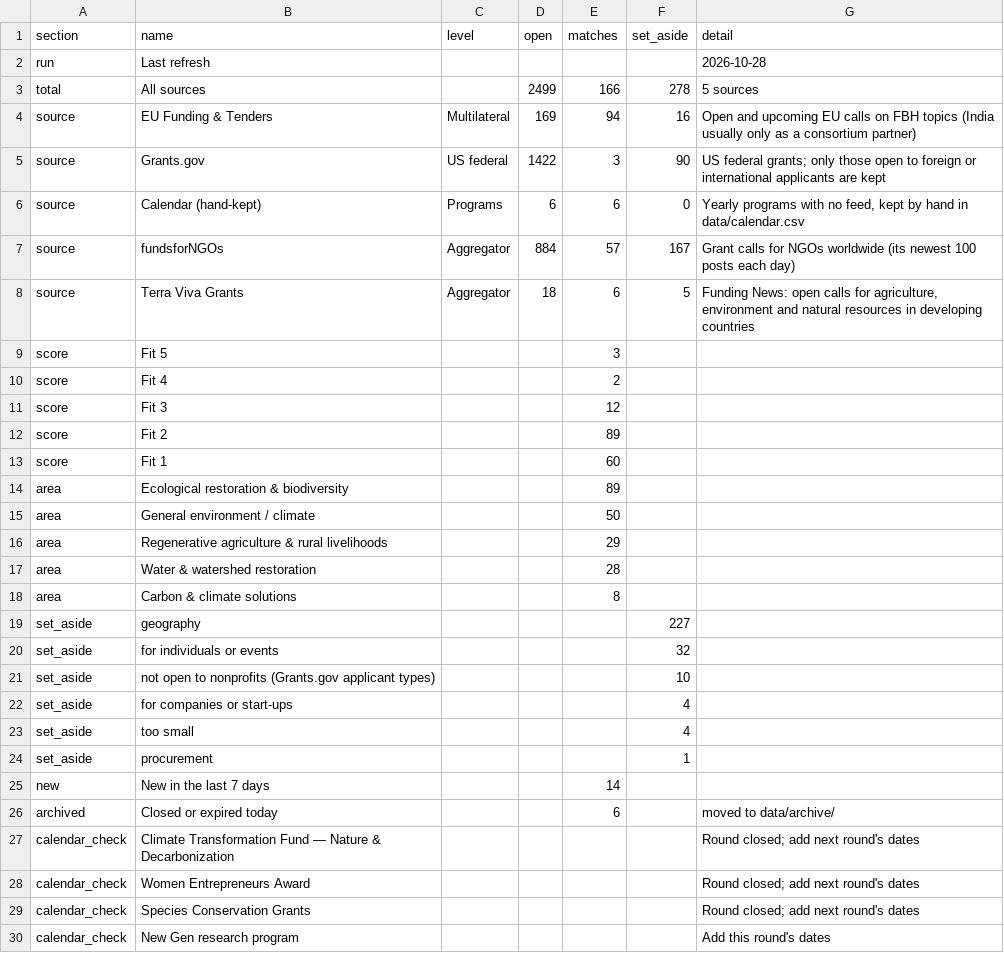
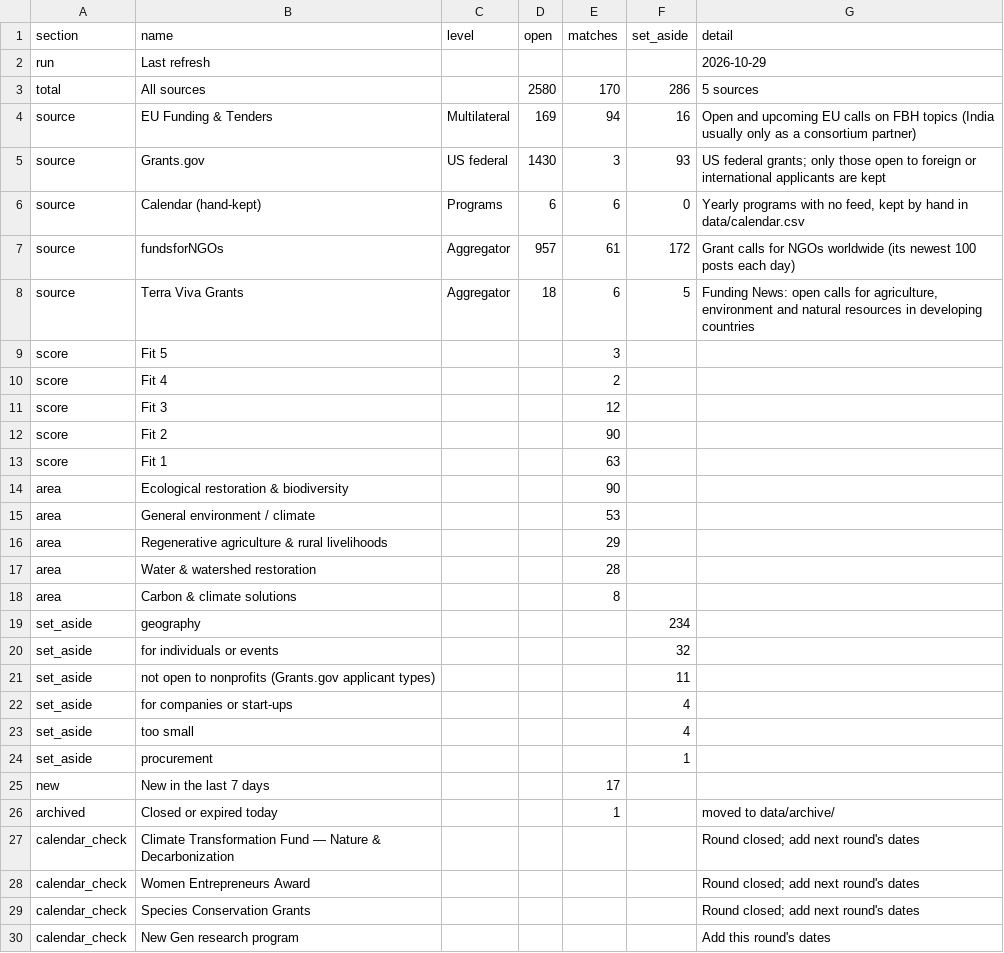
Before and after one commit to martinbuess/heartfulness-funding-tracker, a CSV file: data/summary.csv, drawn as a sheet; only a part is shown.

```diff
--- a/data/summary.csv
+++ b/data/summary.csv
@@ -1,8 +1,8 @@
 section,name,level,open,matches,set_aside,detail
-run,Last refresh,,,,,2026-10-28
-total,All sources,,2499,166,278,5 sources
+run,Last refresh,,,,,2026-10-29
+total,All sources,,2580,170,286,5 sources
 source,EU Funding & Tenders,Multilateral,169,94,16,Open and upcoming EU calls on FBH topics (India usually only as a consortium partner)
-source,Grants.gov,US federal,1422,3,90,US federal grants; only those open to foreign or international applicants are kept
+source,Grants.gov,US federal,1430,3,93,US federal grants; only those open to foreign or international applicants are kept
 source,Calendar (hand-kept),Programs,6,6,0,"Yearly programs with no feed, kept by hand in data/calendar.csv"
-source,fundsforNGOs,Aggregator,884,57,167,Grant calls for NGOs worldwide (its newest 100 posts each day)
+source,fundsforNGOs,Aggregator,957,61,172,Grant calls for NGOs worldwide (its newest 100 posts each day)
 source,Terra Viva Grants,Aggregator,18,6,5,"Funding News: open calls for agriculture, environment and natural resources in developing countries"
@@ -11,6 +11,6 @@ score,Fit 4,,,2,,
 score,Fit 3,,,12,,
-score,Fit 2,,,89,,
-score,Fit 1,,,60,,
-area,Ecological restoration & biodiversity,,,89,,
-area,General environment / climate,,,50,,
+score,Fit 2,,,90,,
+score,Fit 1,,,63,,
+area,Ecological restoration & biodiversity,,,90,,
+area,General environment / climate,,,53,,
 area,Regenerative agriculture & rural livelihoods,,,29,,
@@ -18,5 +18,5 @@ area,Water & watershed restoration,,,28,,
 area,Carbon & climate solutions,,,8,,
-set_aside,geography,,,,227,
+set_aside,geography,,,,234,
 set_aside,for individuals or events,,,,32,
-set_aside,not open to nonprofits (Grants.gov applicant types),,,,10,
+set_aside,not open to nonprofits (Grants.gov applicant types),,,,11,
 set_aside,for companies or start-ups,,,,4,
@@ -24,4 +24,4 @@ set_aside,too small,,,,4,
 set_aside,procurement,,,,1,
-new,New in the last 7 days,,,14,,
-archived,Closed or expired today,,,6,,moved to data/archive/
+new,New in the last 7 days,,,17,,
+archived,Closed or expired today,,,1,,moved to data/archive/
 calendar_check,Climate Transformation Fund — Nature & Decarbonization,,,,,Round closed; add next round's dates
```
Also changed, not shown: data/archive/2026.csv, data/matches.csv, 4 other files.
